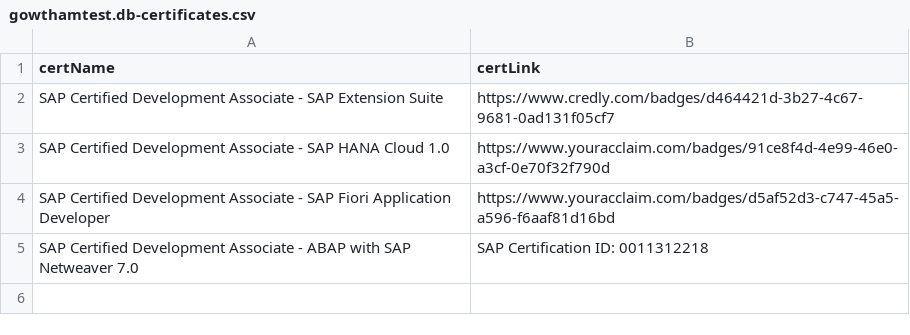
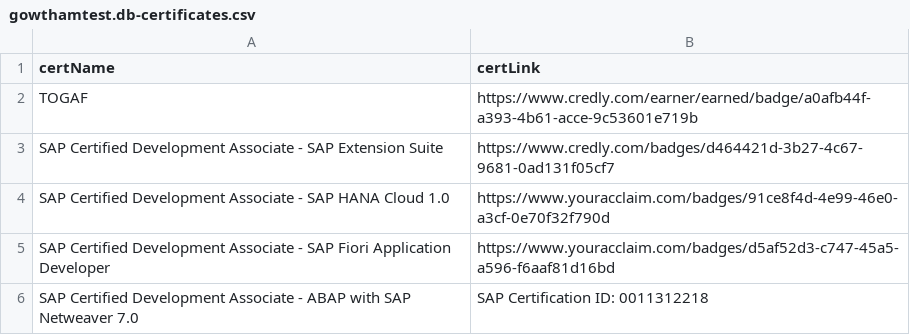
Before and after one commit to ergowthamraja/Gowtham_CAPM_FullStack, a CSV file: db/data/gowthamtest.db-certificates.csv, drawn as a sheet; the diff names each change by its address in the sheet, - before the commit and + after, or states it on an @@ line.

Commit message:
adding togaf certification detail

```diff
--- a/db/data/gowthamtest.db-certificates.csv
+++ b/db/data/gowthamtest.db-certificates.csv
+row 2: TOGAF | https://www.credly.com/earner/earned/badge/a0afb44f-a393-4b61-acce-9c53601e719b
```
Also changed, not shown: gen/db/src/gen/data/gowthamtest.db-certificates.csv, 6 other files.
